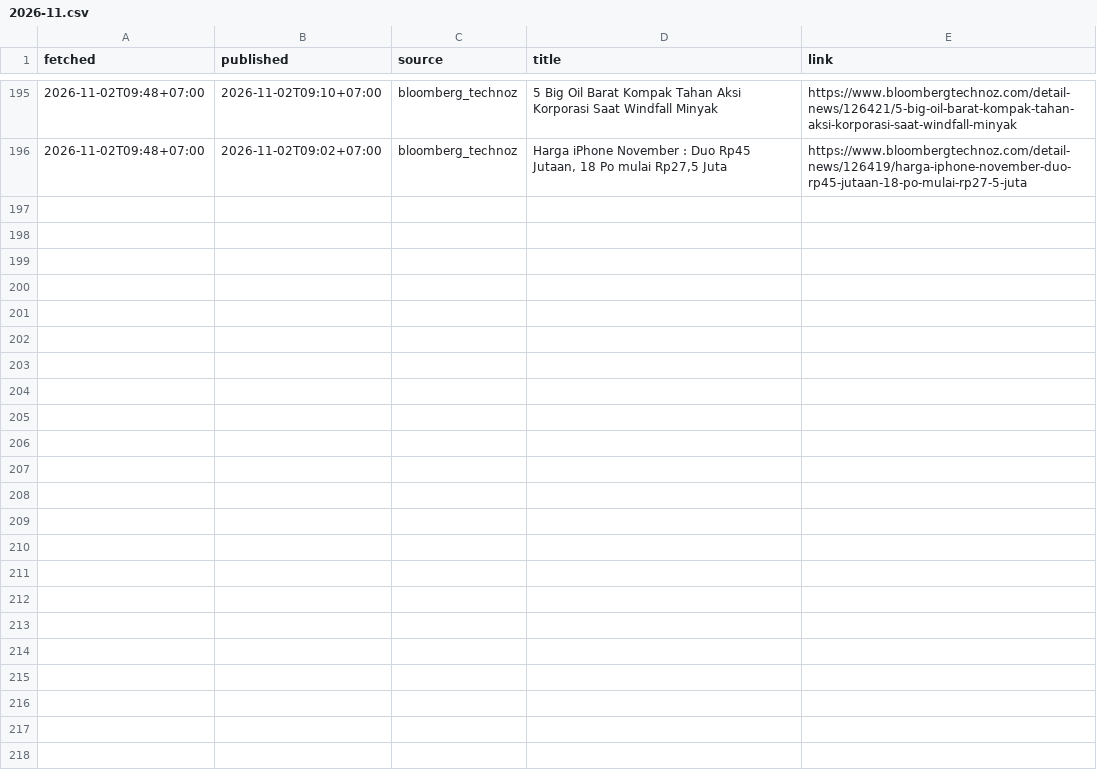
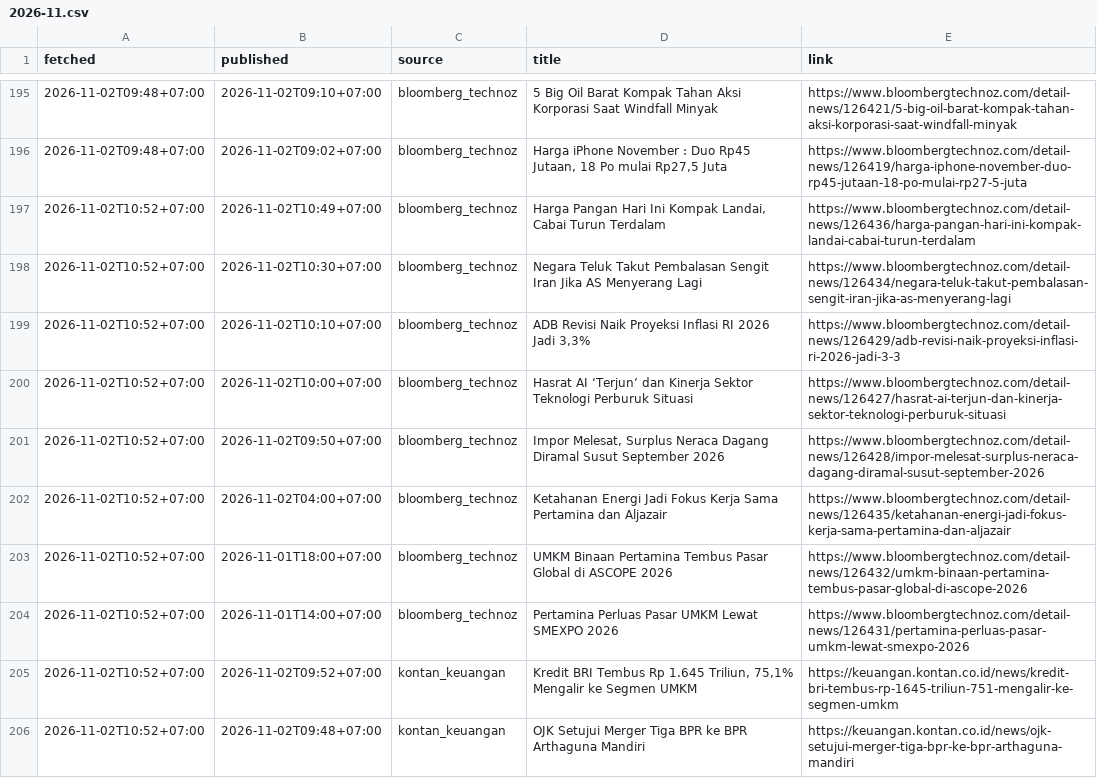
Before and after one commit to annas820/idx, a CSV file: news/2026-11.csv, drawn as a sheet; only a part is shown, gaps mark what is left out; the diff names each change by its address in the sheet, - before the commit and + after, or states it on an @@ line.

```diff
--- a/news/2026-11.csv
+++ b/news/2026-11.csv
+row 197: 2026-11-02T10:52+07:00 | 2026-11-02T10:49+07:00 | bloomberg_technoz | Harga Pangan Hari Ini Kompak Landai, Cabai Turun Terdalam | https://www.bloombergtechnoz.com/detail-news/126436/harga-pangan-hari-ini-kompak-landai-cabai-turun-terdalam
+row 198: 2026-11-02T10:52+07:00 | 2026-11-02T10:30+07:00 | bloomberg_technoz | Negara Teluk Takut Pembalasan Sengit Iran Jika AS Menyerang Lagi | https://www.bloombergtechnoz.com/detail-news/126434/negara-teluk-takut-pembalasan-sengit-iran-jika-as-menyerang-lagi
+row 199: 2026-11-02T10:52+07:00 | 2026-11-02T10:10+07:00 | bloomberg_technoz | ADB Revisi Naik Proyeksi Inflasi RI 2026 Jadi 3,3% | https://www.bloombergtechnoz.com/detail-news/126429/adb-revisi-naik-proyeksi-inflasi-ri-2026-jadi-3-3
+row 200: 2026-11-02T10:52+07:00 | 2026-11-02T10:00+07:00 | bloomberg_technoz | Hasrat AI ‘Terjun’ dan Kinerja Sektor Teknologi Perburuk Situasi | https://www.bloombergtechnoz.com/detail-news/126427/hasrat-ai-terjun-dan-kinerja-sektor-teknologi-perburuk-situasi
+row 201: 2026-11-02T10:52+07:00 | 2026-11-02T09:50+07:00 | bloomberg_technoz | Impor Melesat, Surplus Neraca Dagang Diramal Susut September 2026 | https://www.bloombergtechnoz.com/detail-news/126428/impor-melesat-surplus-neraca-dagang-diramal-susut-september-2026
+row 202: 2026-11-02T10:52+07:00 | 2026-11-02T04:00+07:00 | bloomberg_technoz | Ketahanan Energi Jadi Fokus Kerja Sama Pertamina dan Aljazair | https://www.bloombergtechnoz.com/detail-news/126435/ketahanan-energi-jadi-fokus-kerja-sama-pertamina-dan-aljazair
+row 203: 2026-11-02T10:52+07:00 | 2026-11-01T18:00+07:00 | bloomberg_technoz | UMKM Binaan Pertamina Tembus Pasar Global di ASCOPE 2026 | https://www.bloombergtechnoz.com/detail-news/126432/umkm-binaan-pertamina-tembus-pasar-global-di-ascope-2026
+row 204: 2026-11-02T10:52+07:00 | 2026-11-01T14:00+07:00 | bloomberg_technoz | Pertamina Perluas Pasar UMKM Lewat SMEXPO 2026 | https://www.bloombergtechnoz.com/detail-news/126431/pertamina-perluas-pasar-umkm-lewat-smexpo-2026
+row 205: 2026-11-02T10:52+07:00 | 2026-11-02T09:52+07:00 | kontan_keuangan | Kredit BRI Tembus Rp 1.645 Triliun, 75,1% Mengalir ke Segmen UMKM | https://keuangan.kontan.co.id/news/kredit-bri-tembus-rp-1645-triliun-751-mengalir-ke-segmen-umkm
+row 206: 2026-11-02T10:52+07:00 | 2026-11-02T09:48+07:00 | kontan_keuangan | OJK Setujui Merger Tiga BPR ke BPR Arthaguna Mandiri | https://keuangan.kontan.co.id/news/ojk-setujui-merger-tiga-bpr-ke-bpr-arthaguna-mandiri
```
Also changed, not shown: 2 other files.
